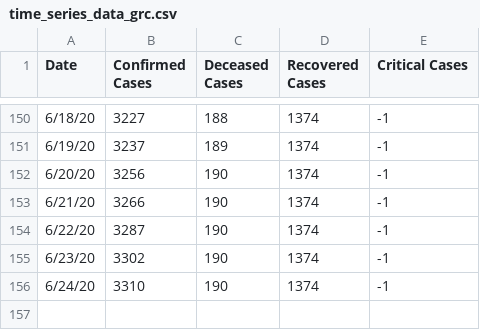
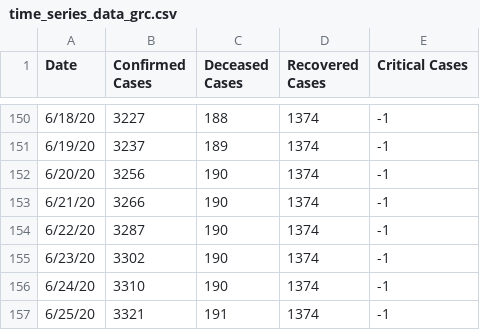
Before and after one commit to Trinityyi/COVID-19-Greece, a CSV file: time_series_data_grc.csv, drawn as a sheet; only a part is shown, gaps mark what is left out.

```diff
--- a/time_series_data_grc.csv
+++ b/time_series_data_grc.csv
@@ -156 +156,2 @@ Date,Confirmed Cases,Deceased Cases,Recovered Cases,Critical Cases
 6/24/20,3310,190,1374,-1
+6/25/20,3321,191,1374,-1
```
Also changed, not shown: 1 other file.
